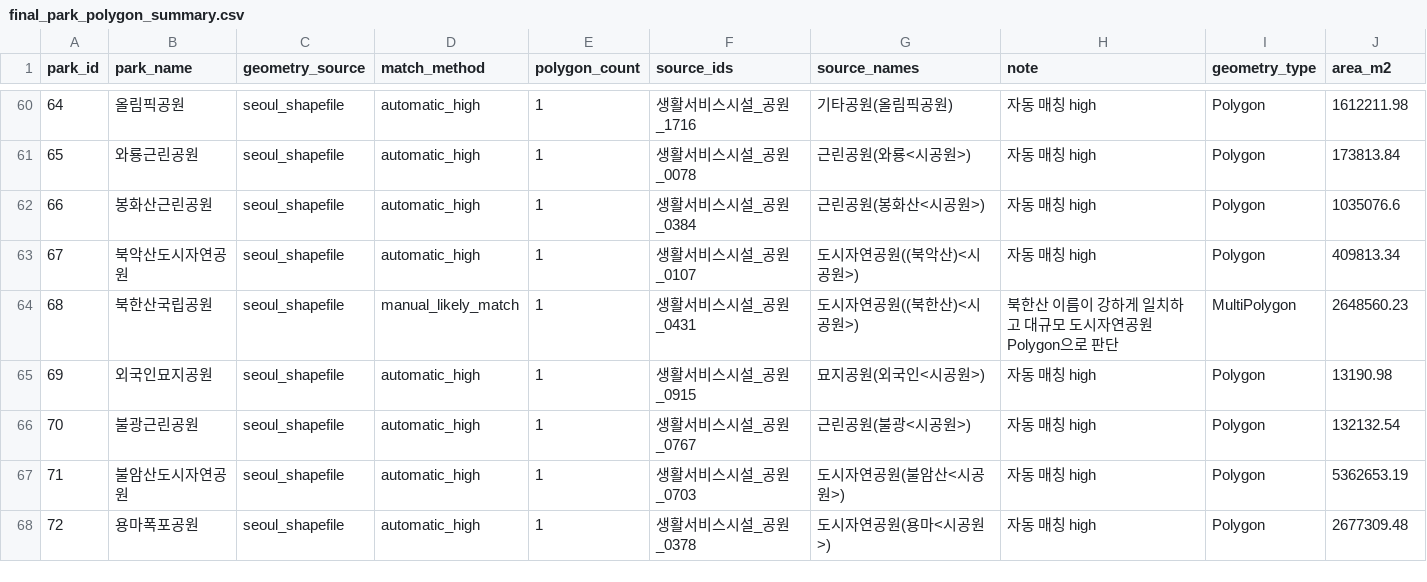
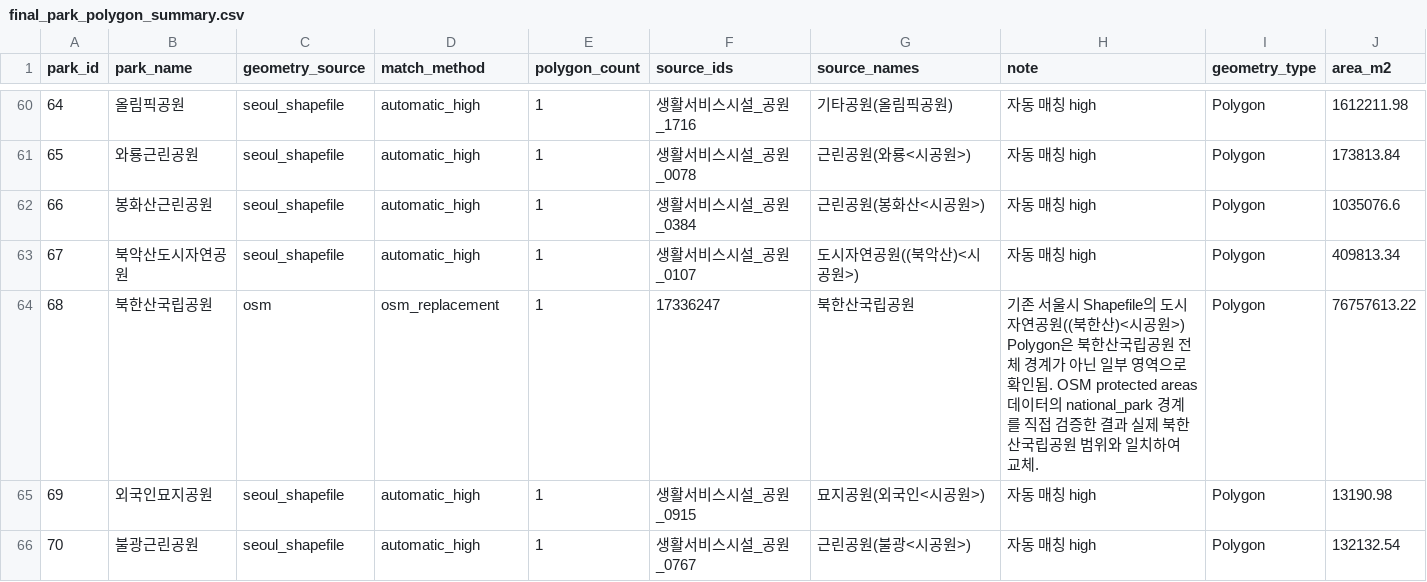
Before and after one commit to jeong922/dang-shin-na-gae, a CSV file: data/processed/final_park_polygon_summary.csv, drawn as a sheet; only a part is shown, gaps mark what is left out; the shorter side is filled out with more unchanged rows.

Commit message:
fix: 북한산국립공원 공간 및 면적 데이터 보정
- 잘못 매칭된 서울시 Polygon을 OSM national_park 경계로 교체
- protected areas 데이터를 Polygon 생성 파이프라인에 추가
- 북한산국립공원 면적을 공식 면적 76.922㎢로 보정
- 변경된 공간·면적 데이터를 기반으로 데이터 갱신
- 프론트엔드 geojson 파일 수정

```diff
--- a/data/processed/final_park_polygon_summary.csv
+++ b/data/processed/final_park_polygon_summary.csv
@@ -63,3 +63,3 @@
 67,북악산도시자연공원,seoul_shapefile,automatic_high,1,생활서비스시설_공원_0107,도시자연공원((북악산)<시공원>),자동 매칭 high,Polygon,409813.34
-68,북한산국립공원,seoul_shapefile,manual_likely_match,1,생활서비스시설_공원_0431,도시자연공원((북한산)<시공원>),북한산 이름이 강하게 일치하고 대규모 도시자연공원 Polygon으로 판단,MultiPolygon,2648560.23
+68,북한산국립공원,osm,osm_replacement,1,17336247,북한산국립공원,기존 서울시 Shapefile의 도시자연공원((북한산)<시공원>) Polygon은 북한산국립공원 전체 경계가 아닌 일부 영역으로 확인됨. OSM protected areas 데이터의 national_park 경계를 직접 검증한 결과 실제 북한산국립공원 범위와 일치하여 교체.,Polygon,76757613.22
 69,외국인묘지공원,seoul_shapefile,automatic_high,1,생활서비스시설_공원_0915,묘지공원(외국인<시공원>),자동 매칭 high,Polygon,13190.98
```
Also changed, not shown: data/features/parks_difficulty.csv, data/features/parks_features.csv, 9 other files.
